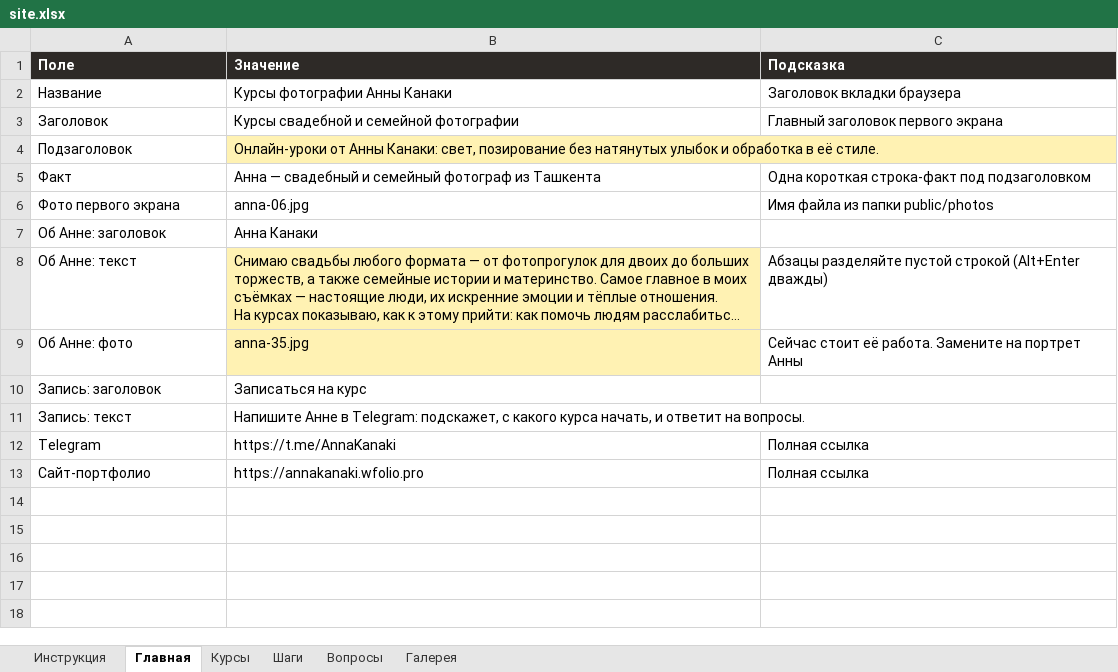
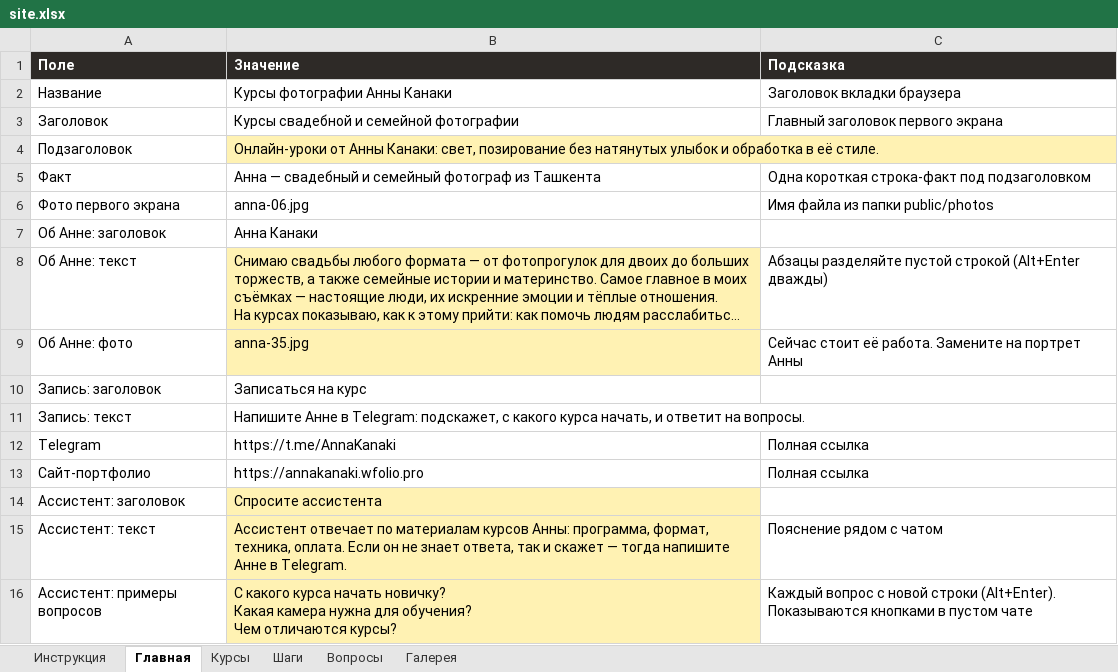
Before and after one commit to aksenovvm/claudec1, an Excel workbook: content/site.xlsx, sheet Главная, drawn as a sheet; long unchanged cells end in …; values as stored, in another font and other column widths than the file's, no borders; ↵ is a line break in a cell; the diff names each change by its address in the sheet, - before the commit and + after, or states it on an @@ line.

```diff
--- a/content/site.xlsx (sheet Главная)
+++ b/content/site.xlsx (sheet Главная)
+row 14: Ассистент: заголовок | Спросите ассистента
+row 15: Ассистент: текст | Ассистент отвечает по материалам курсов Анны: программа, формат, техника, оплата. Если он не знает ответа, так и скажет — тогда напишите Анне в Telegram. | Пояснение рядом с чатом
+row 16: Ассистент: примеры вопросов | С какого курса начать новичку? ↵ Какая камера нужна для обучения? ↵ Чем отличаются курсы? | Каждый вопрос с новой строки (Alt+Enter). Показываются кнопками в пустом чате
```
Also changed, not shown: 6 other files.
